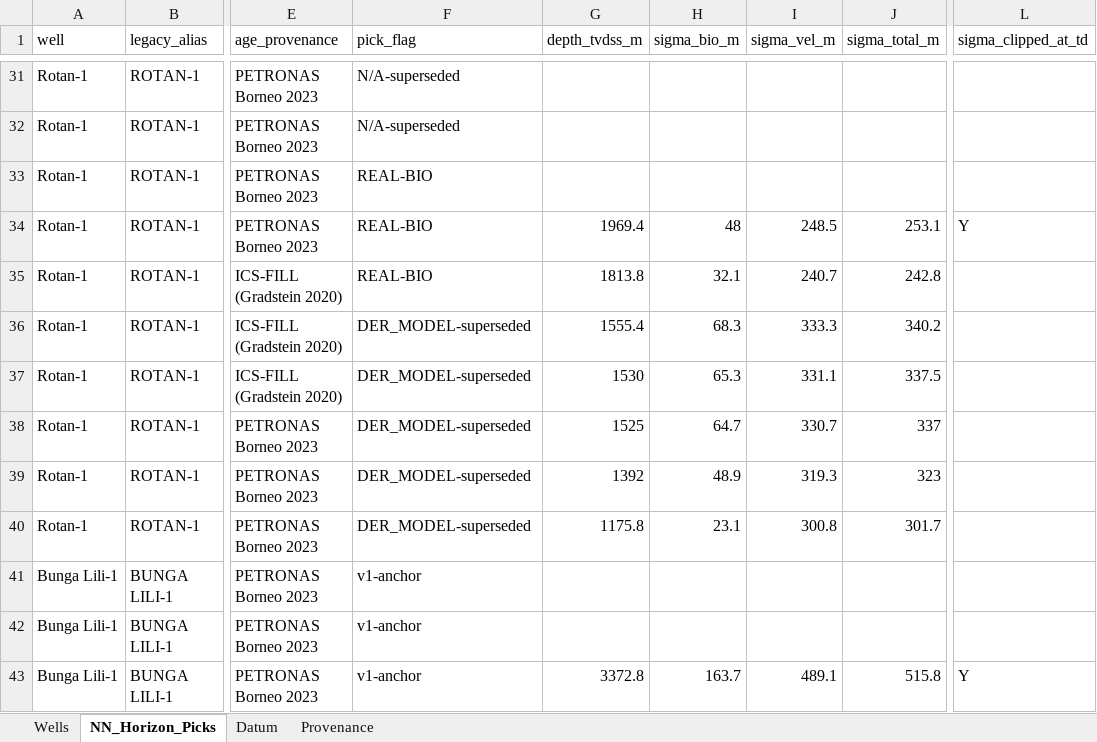
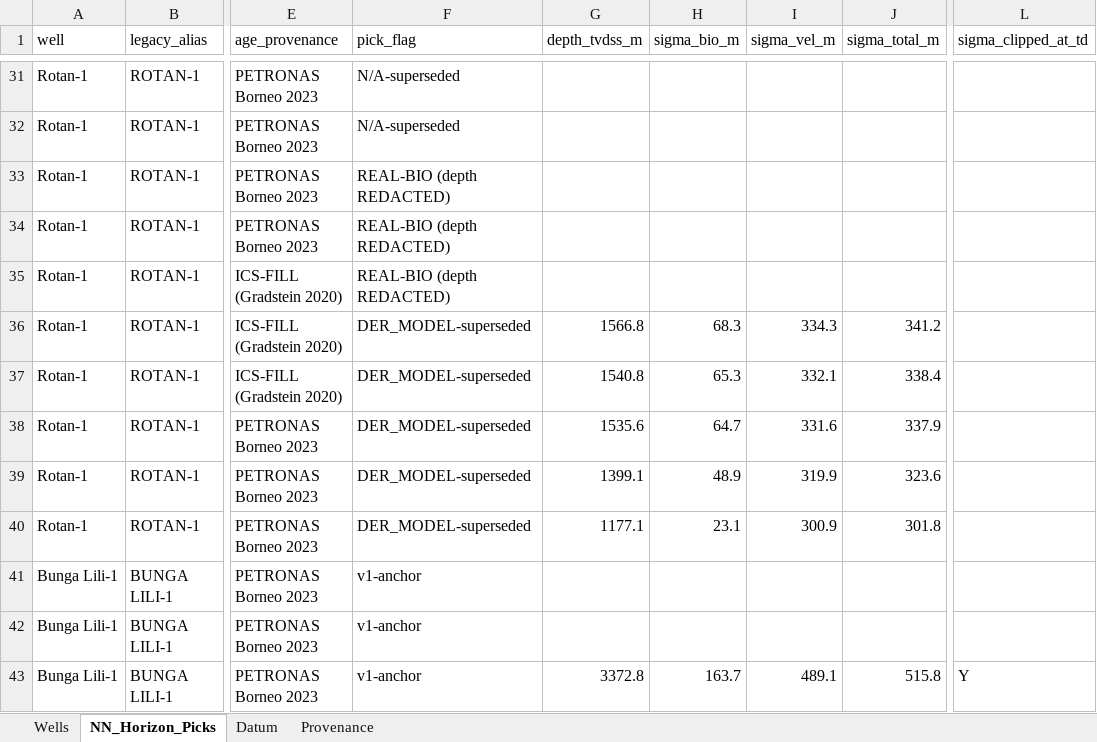
Before and after one commit to ariffazil/GEOX, an Excel workbook: outputs/kl2_kinabalu/kl2_kinabalu_well_data_v3.xlsx, sheet NN_Horizon_Picks, drawn as a sheet; only a part is shown, gaps mark what is left out; values as stored, in another font and other column widths than the file's, no borders; the diff names each change by its address in the sheet, - before the commit and + after, or states it on an @@ line.

Commit message:
chore(kl2): redact Rotan-1 exact depths and TWT from outputs (AMANAH)
Removes exact pick depths (NN12/NN11/NN10, Landmark tops), top reservoir
and GWC depths, TWT@TD, VSP parameters and the MD->TVDSS factor from the
v3 penetration scaffold; regenerates the v3 xlsx and chart. Rotan-1
seabed/TD kept as public values (Oil & Gas Journal, 5 Feb 2007).

Adds a provenance README (v2 row = known fixture fault; wells_summary.json
and qc_samples.csv are DER_SYNTHETIC fixtures) and a deny-by-default
.gitignore for this folder. Git history intentionally not rewritten
(ARIF decision 2026-10-15).

REPO=geox

```diff
--- a/outputs/kl2_kinabalu/kl2_kinabalu_well_data_v3.xlsx (sheet NN_Horizon_Picks)
+++ b/outputs/kl2_kinabalu/kl2_kinabalu_well_data_v3.xlsx (sheet NN_Horizon_Picks)
-F33:F35 (pick_flag): REAL-BIO
+F33:F35 (pick_flag): REAL-BIO (depth REDACTED)
-G34 (depth_tvdss_m): 1969.4
+G34 (depth_tvdss_m): (empty)
-H34 (sigma_bio_m): 48
+H34 (sigma_bio_m): (empty)
-I34 (sigma_vel_m): 248.5
+I34 (sigma_vel_m): (empty)
-J34 (sigma_total_m): 253.1
+J34 (sigma_total_m): (empty)
-L34 (sigma_clipped_at_td): Y
+L34 (sigma_clipped_at_td): (empty)
-G35 (depth_tvdss_m): 1813.8
+G35 (depth_tvdss_m): (empty)
-H35 (sigma_bio_m): 32.1
+H35 (sigma_bio_m): (empty)
-I35 (sigma_vel_m): 240.7
+I35 (sigma_vel_m): (empty)
-J35 (sigma_total_m): 242.8
+J35 (sigma_total_m): (empty)
-G36 (depth_tvdss_m): 1555.4
+G36 (depth_tvdss_m): 1566.8
-I36 (sigma_vel_m): 333.3
+I36 (sigma_vel_m): 334.3
-J36 (sigma_total_m): 340.2
+J36 (sigma_total_m): 341.2
-G37 (depth_tvdss_m): 1530
+G37 (depth_tvdss_m): 1540.8
-I37 (sigma_vel_m): 331.1
+I37 (sigma_vel_m): 332.1
-J37 (sigma_total_m): 337.5
+J37 (sigma_total_m): 338.4
-G38 (depth_tvdss_m): 1525
+G38 (depth_tvdss_m): 1535.6
-I38 (sigma_vel_m): 330.7
+I38 (sigma_vel_m): 331.6
-J38 (sigma_total_m): 337
+J38 (sigma_total_m): 337.9
-G39 (depth_tvdss_m): 1392
+G39 (depth_tvdss_m): 1399.1
-I39 (sigma_vel_m): 319.3
+I39 (sigma_vel_m): 319.9
-J39 (sigma_total_m): 323
+J39 (sigma_total_m): 323.6
-G40 (depth_tvdss_m): 1175.8
+G40 (depth_tvdss_m): 1177.1
-I40 (sigma_vel_m): 300.8
+I40 (sigma_vel_m): 300.9
-J40 (sigma_total_m): 301.7
+J40 (sigma_total_m): 301.8
```
Also changed, not shown: sheet Provenance, sheet Wells, 4 other files.
